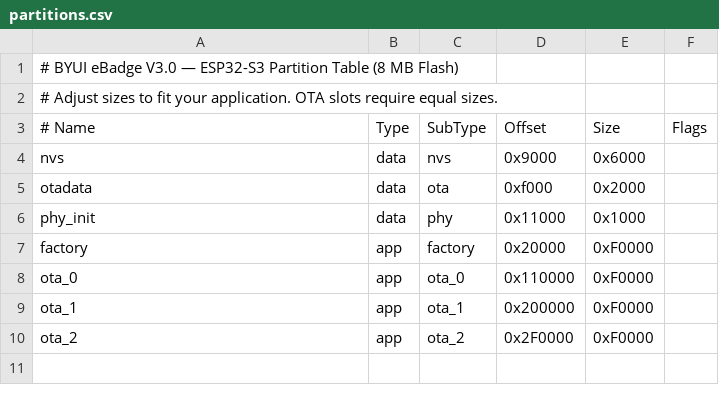
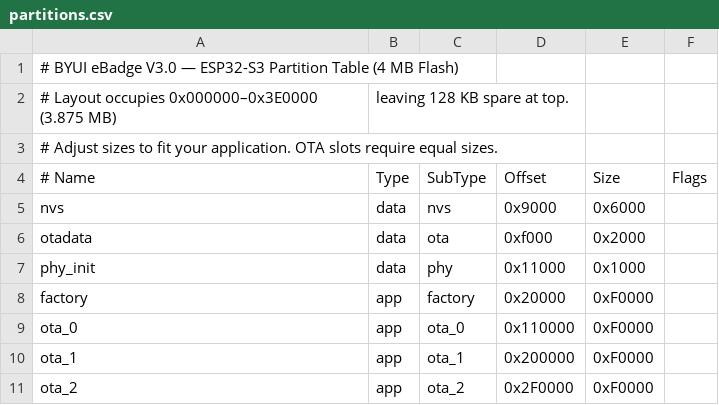
Before and after one commit to watsonlr/BYUI-Namebadge-OTA, a CSV file: partitions.csv, drawn as a sheet.

```diff
--- a/partitions.csv
+++ b/partitions.csv
@@ -1,2 +1,3 @@
-# BYUI eBadge V3.0 — ESP32-S3 Partition Table (8 MB Flash)
+# BYUI eBadge V3.0 — ESP32-S3 Partition Table (4 MB Flash)
+# Layout occupies 0x000000–0x3E0000 (3.875 MB), leaving 128 KB spare at top.
 # Adjust sizes to fit your application. OTA slots require equal sizes.
```
Also changed, not shown: 5 other files.
